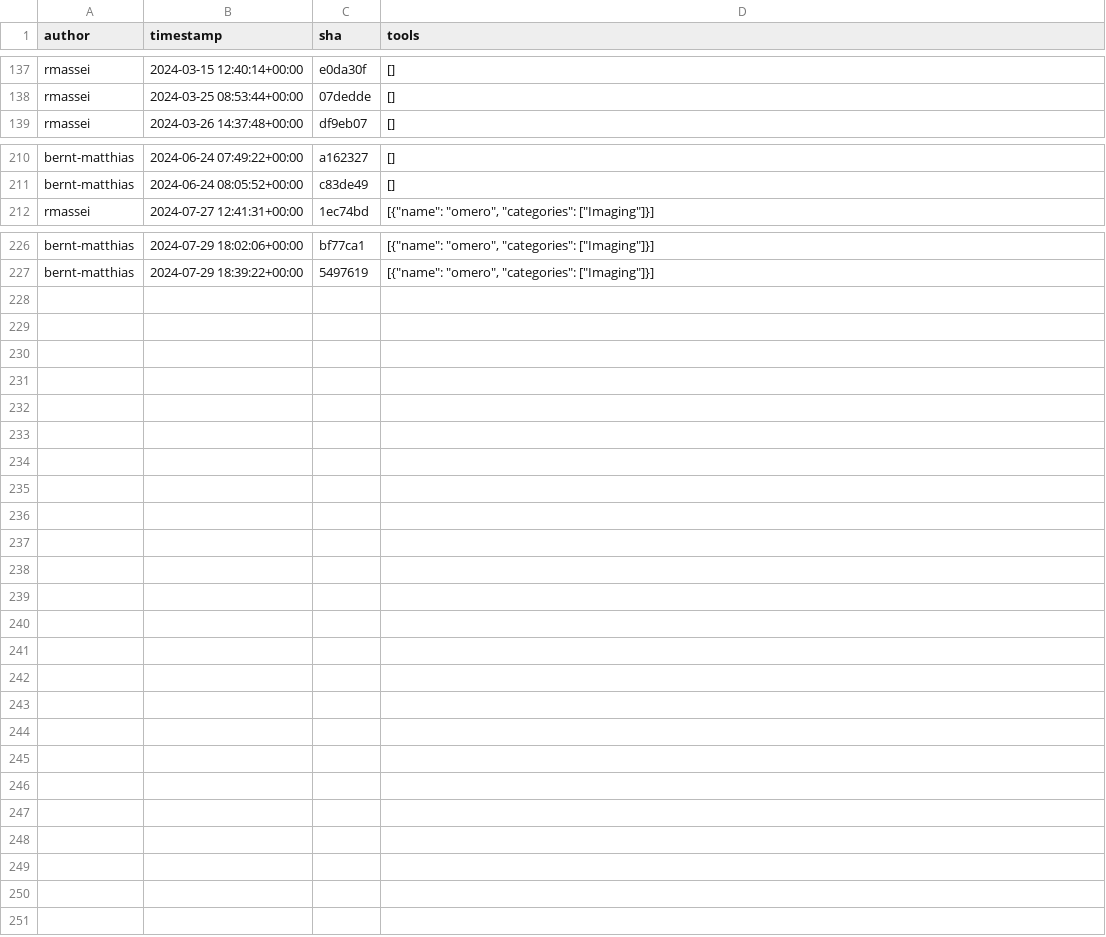
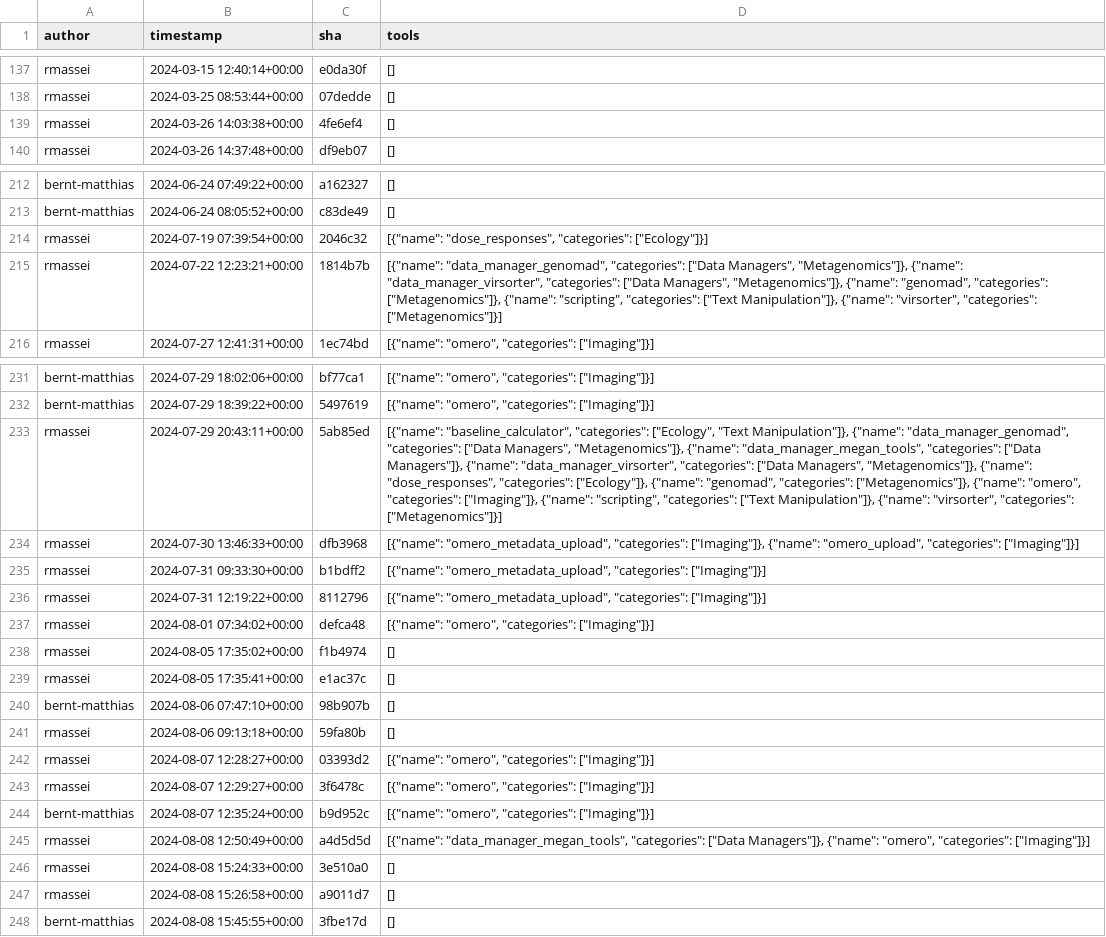
Before and after one commit to kostrykin/galaxy-community-activities, a CSV file: cache/repositories/Helmholtz-UFZ/galaxy-tools.csv, drawn as a sheet; only a part is shown, gaps mark what is left out; the diff covers the shown part only; the diff names each change by its address in the sheet, - before the commit and + after, or states it on an @@ line.

```diff
--- a/cache/repositories/Helmholtz-UFZ/galaxy-tools.csv
+++ b/cache/repositories/Helmholtz-UFZ/galaxy-tools.csv
+row 139: rmassei | 2024-03-26 14:03:38+00:00 | 4fe6ef4 | []
+row 214: rmassei | 2024-07-19 07:39:54+00:00 | 2046c32 | [{"name": "dose_responses", "categories": ["Ecology"]}]
+row 215: rmassei | 2024-07-22 12:23:21+00:00 | 1814b7b | [{"name": "data_manager_genomad", "categories": ["Data Managers", "Metagenomics"]}, {"name": "data_manager_virsorter", "categories": ["Data Managers", "Metagenomics"]}, {"name": "genomad", "categories": ["Metagenomics"]}, {"name": "scripting", "categories": ["Text Manipulation"]}, {"name": "virsorter", "categories": ["Metagenomics"]}]
+row 233: rmassei | 2024-07-29 20:43:11+00:00 | 5ab85ed | [{"name": "baseline_calculator", "categories": ["Ecology", "Text Manipulation"]}, {"name": "data_manager_genomad", "categories": ["Data Managers", "Metagenomics"]}, {"name": "data_manager_megan_tools", "categories": ["Data Managers"]}, {"name": "data_manager_virsorter", "categories": ["Data Managers", "Metagenomics"]}, {"name": "dose_responses", "categories": ["Ecology"]}, {"name": "genomad", "categories": ["Metagenomics"]}, {"name": "omero", "categories": ["Imaging"]}, {"name": "scripting", "categories": ["Text Manipulation"]}, {"name": "virsorter", "categories": ["Metagenomics"]}]
+row 234: rmassei | 2024-07-30 13:46:33+00:00 | dfb3968 | [{"name": "omero_metadata_upload", "categories": ["Imaging"]}, {"name": "omero_upload", "categories": ["Imaging"]}]
+row 235: rmassei | 2024-07-31 09:33:30+00:00 | b1bdff2 | [{"name": "omero_metadata_upload", "categories": ["Imaging"]}]
+row 236: rmassei | 2024-07-31 12:19:22+00:00 | 8112796 | [{"name": "omero_metadata_upload", "categories": ["Imaging"]}]
+row 237: rmassei | 2024-08-01 07:34:02+00:00 | defca48 | [{"name": "omero", "categories": ["Imaging"]}]
+row 238: rmassei | 2024-08-05 17:35:02+00:00 | f1b4974 | []
+row 239: rmassei | 2024-08-05 17:35:41+00:00 | e1ac37c | []
+row 240: bernt-matthias | 2024-08-06 07:47:10+00:00 | 98b907b | []
+row 241: rmassei | 2024-08-06 09:13:18+00:00 | 59fa80b | []
+row 242: rmassei | 2024-08-07 12:28:27+00:00 | 03393d2 | [{"name": "omero", "categories": ["Imaging"]}]
+row 243: rmassei | 2024-08-07 12:29:27+00:00 | 3f6478c | [{"name": "omero", "categories": ["Imaging"]}]
+row 244: bernt-matthias | 2024-08-07 12:35:24+00:00 | b9d952c | [{"name": "omero", "categories": ["Imaging"]}]
+row 245: rmassei | 2024-08-08 12:50:49+00:00 | a4d5d5d | [{"name": "data_manager_megan_tools", "categories": ["Data Managers"]}, {"name": "omero", "categories": ["Imaging"]}]
+row 246: rmassei | 2024-08-08 15:24:33+00:00 | 3e510a0 | []
+row 247: rmassei | 2024-08-08 15:26:58+00:00 | a9011d7 | []
+row 248: bernt-matthias | 2024-08-08 15:45:55+00:00 | 3fbe17d | []
```
Also changed, not shown: 2 added rows elsewhere in this file, cache/avatars.csv, cache/repositories/RECETOX/galaxytools.csv, 7 other files.
